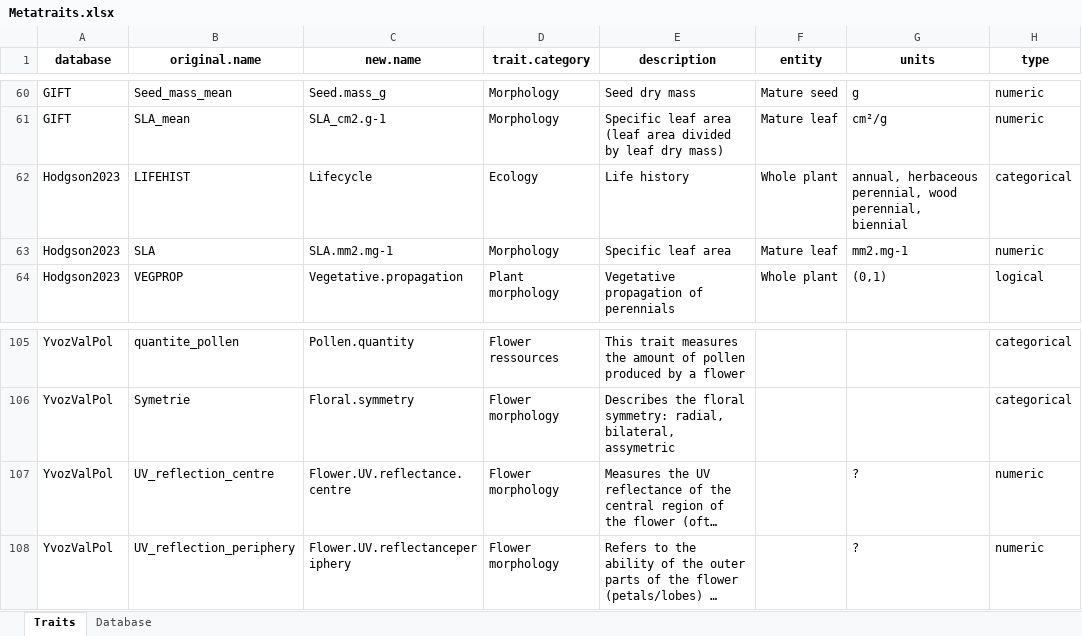
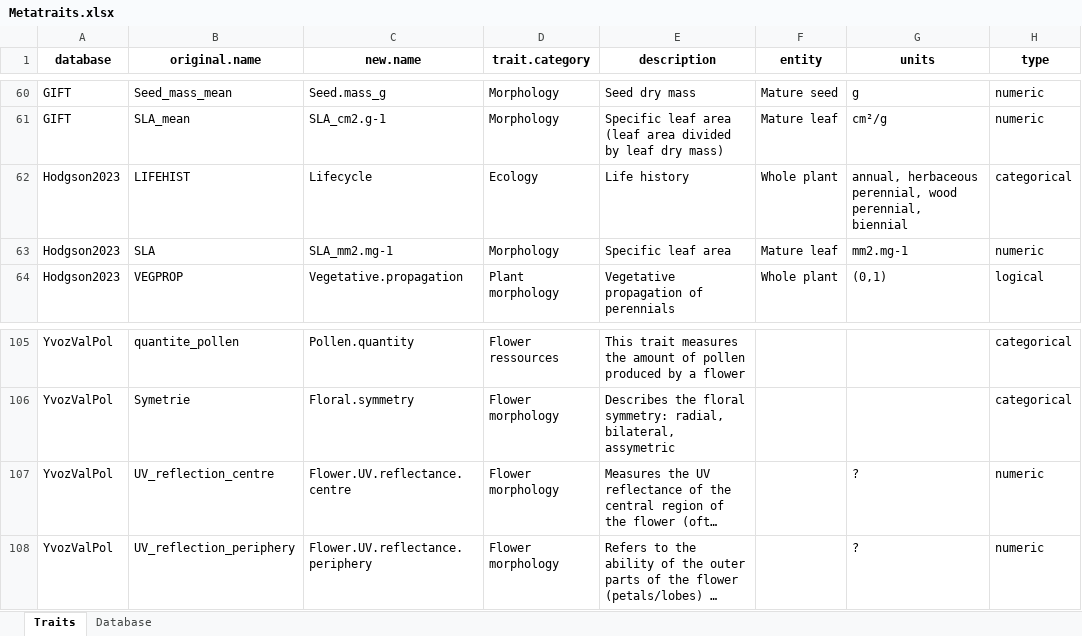
Before and after one commit to FELLOW-flora/fellow-traits, an Excel workbook: data/raw-data/traits/Metatraits.xlsx, sheet Traits, drawn as a sheet; only a part is shown, gaps mark what is left out; long unchanged cells end in …; values as stored, in another font and other column widths than the file's, no borders; the diff names each change by its address in the sheet, - before the commit and + after, or states it on an @@ line.

Commit message:
simplify trait database

```diff
--- a/data/raw-data/traits/Metatraits.xlsx (sheet Traits)
+++ b/data/raw-data/traits/Metatraits.xlsx (sheet Traits)
-C63 (new.name): SLA.mm2.mg-1
+C63 (new.name): SLA_mm2.mg-1
-C108 (new.name): Flower.UV.reflectanceperiphery
+C108 (new.name): Flower.UV.reflectance.periphery
```
Also changed, not shown: sheet Database, 8 other files.
